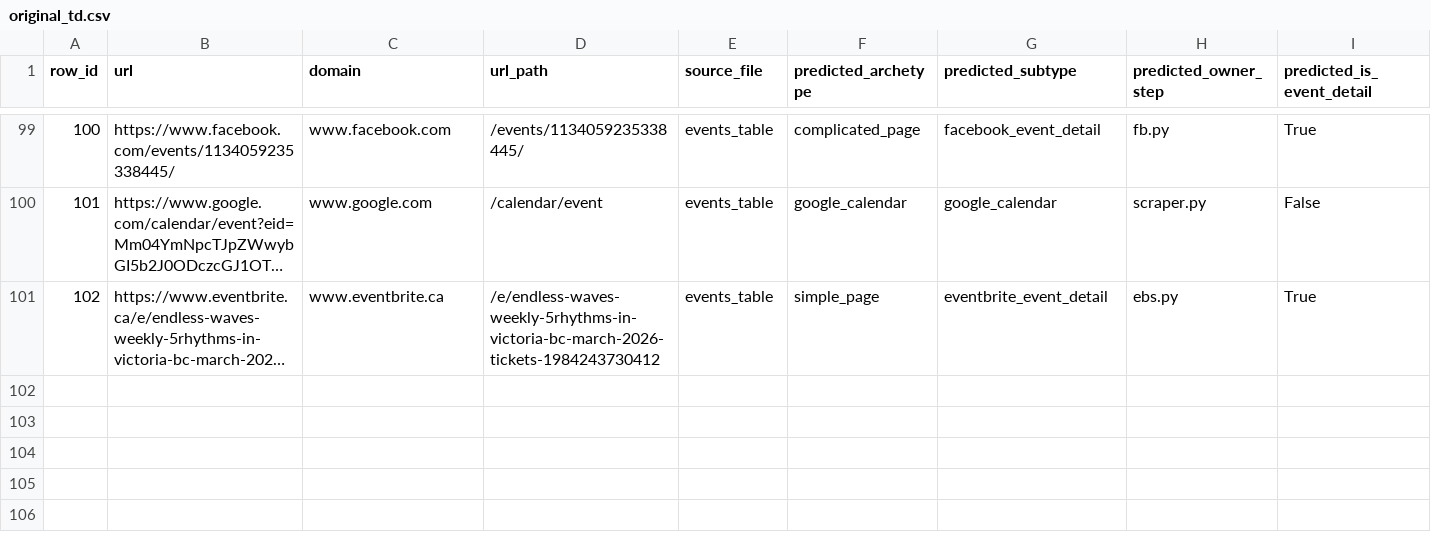
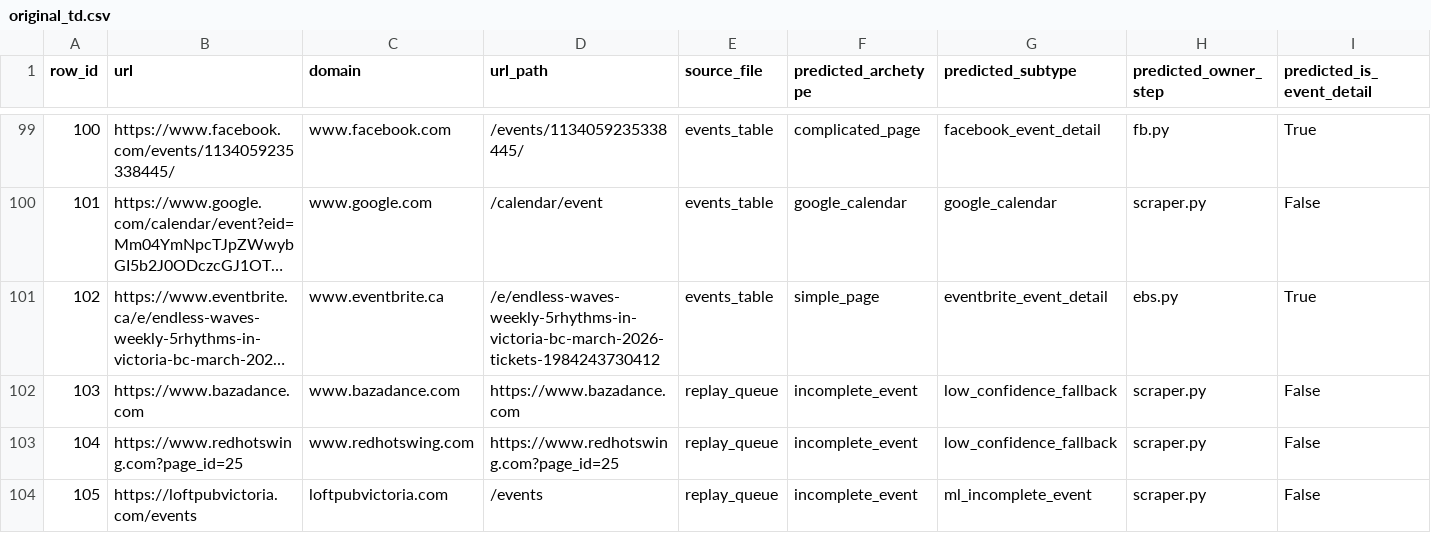
Before and after one commit to LindsayMoir/social_dance_app, a CSV file: ml/training_data/original_td.csv, drawn as a sheet; only a part is shown, gaps mark what is left out; long unchanged cells end in …; rows hold the shown columns only; the diff names each change by its address in the sheet, - before the commit and + after, or states it on an @@ line.

Commit message:
Update training data and model artifacts

```diff
--- a/ml/training_data/original_td.csv
+++ b/ml/training_data/original_td.csv
+row 102: 103 | https://www.bazadance.com | www.bazadance.com | https://www.bazadance.com | replay_queue | incomplete_event | low_confidence_fallback | scraper.py | False
+row 103: 104 | https://www.redhotswing.com?page_id=25 | www.redhotswing.com | https://www.redhotswing.com?page_id=25 | replay_queue | incomplete_event | low_confidence_fallback | scraper.py | False
+row 104: 105 | https://loftpubvictoria.com/events | loftpubvictoria.com | /events | replay_queue | incomplete_event | ml_incomplete_event | scraper.py | False
```
Also changed, not shown: data/urls/gs_urls.csv, 2 other files.
